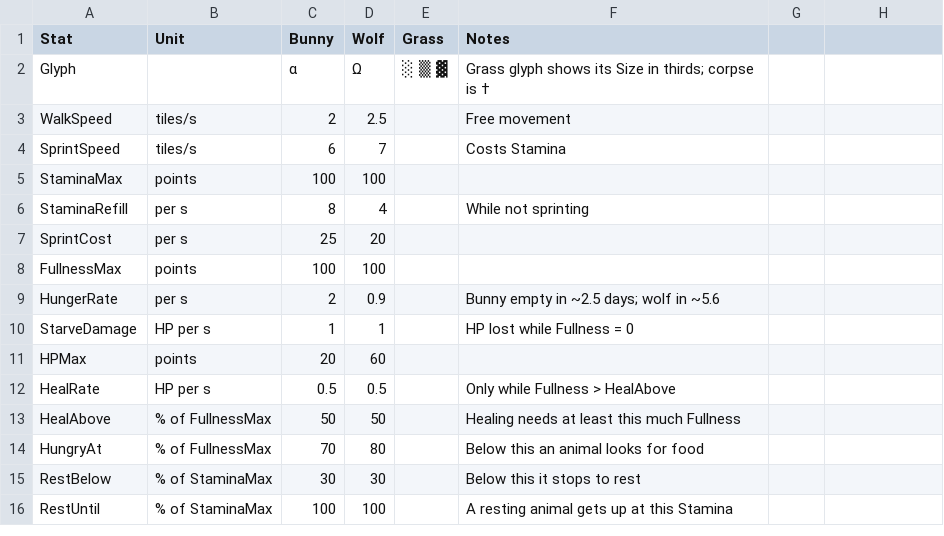
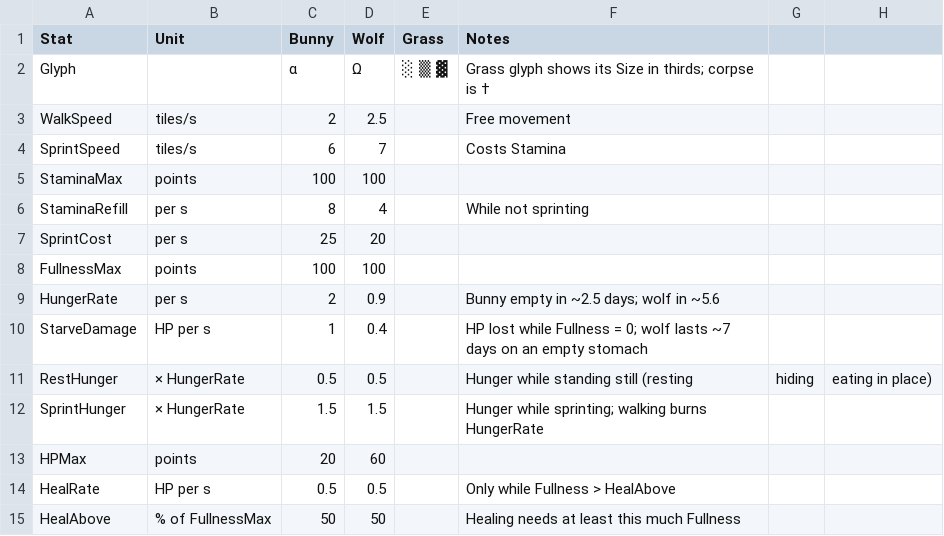
Before and after one commit to pbrinnel/pbrinnel.github.io, a CSV file: Life/tables/species.csv, drawn as a sheet; only a part is shown; the shorter side is filled out with more unchanged rows.

```diff
--- a/Life/tables/species.csv
+++ b/Life/tables/species.csv
@@ -9,3 +9,5 @@ FullnessMax,points,100,100,,
 HungerRate,per s,2,0.9,,Bunny empty in ~2.5 days; wolf in ~5.6
-StarveDamage,HP per s,1,1,,HP lost while Fullness = 0
+StarveDamage,HP per s,1,0.4,,HP lost while Fullness = 0; wolf lasts ~7 days on an empty stomach
+RestHunger,× HungerRate,0.5,0.5,,Hunger while standing still (resting, hiding, eating in place)
+SprintHunger,× HungerRate,1.5,1.5,,Hunger while sprinting; walking burns HungerRate
 HPMax,points,20,60,,
```
Also changed, not shown: 4 other files.
